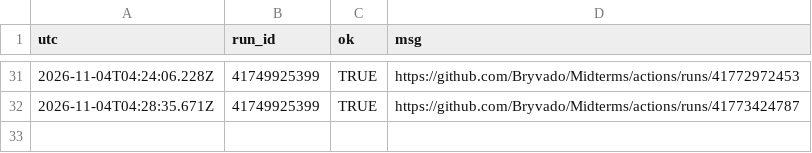
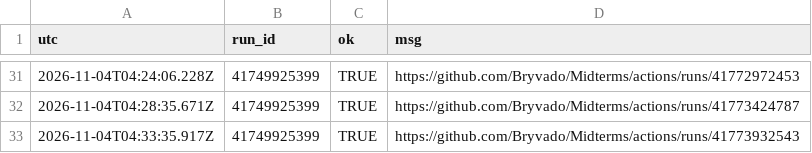
Before and after one commit to Bryvado/Midterms, a CSV file: log/deploys.csv, drawn as a sheet; only a part is shown, gaps mark what is left out; the diff names each change by its address in the sheet, - before the commit and + after, or states it on an @@ line.

```diff
--- a/log/deploys.csv
+++ b/log/deploys.csv
+row 33: 2026-11-04T04:33:35.917Z | 41749925399 | TRUE | https://github.com/Bryvado/Midterms/actions/runs/41773932543
```
Also changed, not shown: log/calls.csv, 1 other file.
